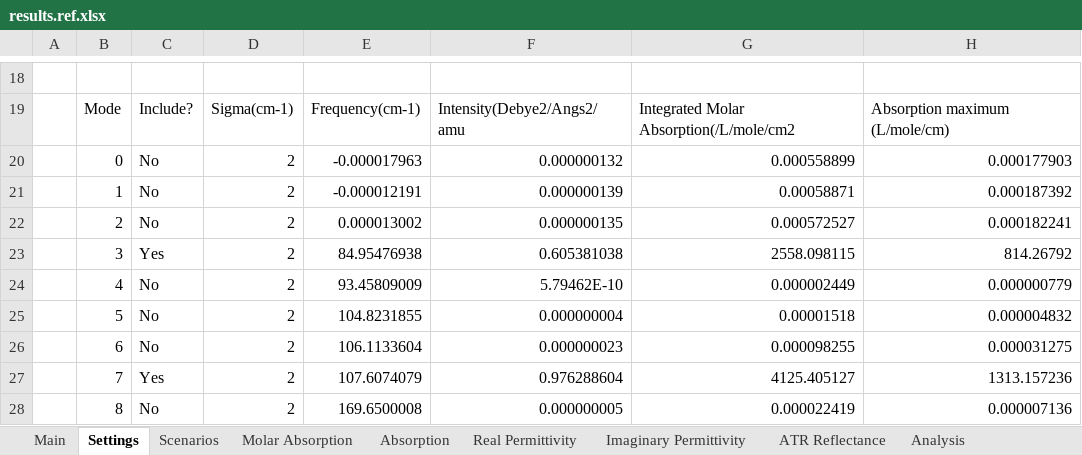
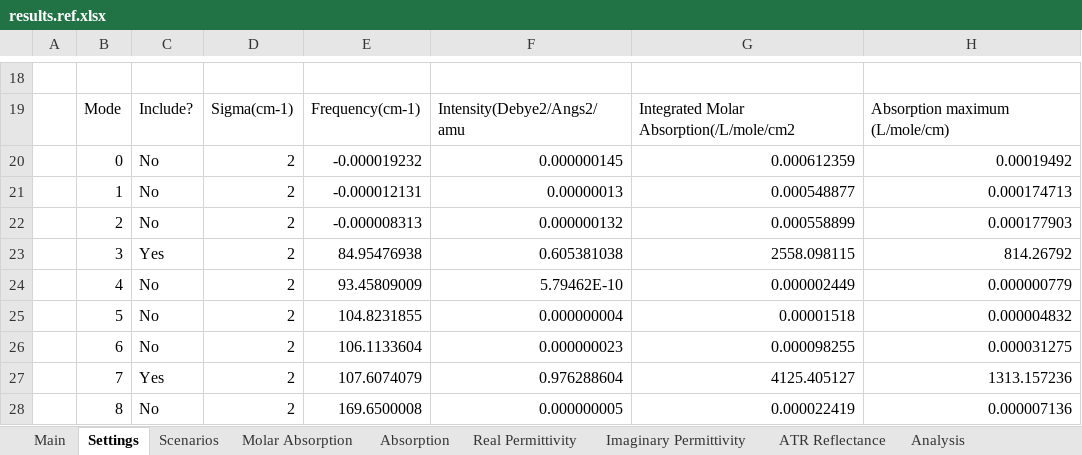
Before and after one commit to JohnKendrick/PDielec, an Excel workbook: Examples/AbInit/Na2SO42/results.ref.xlsx, sheet Settings, drawn as a sheet; only a part is shown, gaps mark what is left out; values as stored, in another font and other column widths than the file's, no borders; the diff names each change by its address in the sheet, - before the commit and + after, or states it on an @@ line.

```diff
--- a/Examples/AbInit/Na2SO42/results.ref.xlsx (sheet Settings)
+++ b/Examples/AbInit/Na2SO42/results.ref.xlsx (sheet Settings)
-E20: -0.000017963
+E20: -0.000019232
-F20: 0.000000132
+F20: 0.000000145
-G20: 0.000558899
+G20: 0.000612359
-H20: 0.000177903
+H20: 0.00019492
-E21: -0.000012191
+E21: -0.000012131
-F21: 0.000000139
+F21: 0.00000013
-G21: 0.00058871
+G21: 0.000548877
-H21: 0.000187392
+H21: 0.000174713
-E22: 0.000013002
+E22: -0.000008313
-F22: 0.000000135
+F22: 0.000000132
-G22: 0.000572527
+G22: 0.000558899
-H22: 0.000182241
+H22: 0.000177903
```
Also changed, not shown: sheet Analysis, sheet Scenarios, sheet Absorption, sheet ATR Reflectance, sheet Molar Absorption, Examples/Crystal/Na2SO42/results.ref.xlsx, Examples/Phonopy/Na2SO42/results.ref.xlsx, 27 other files.
